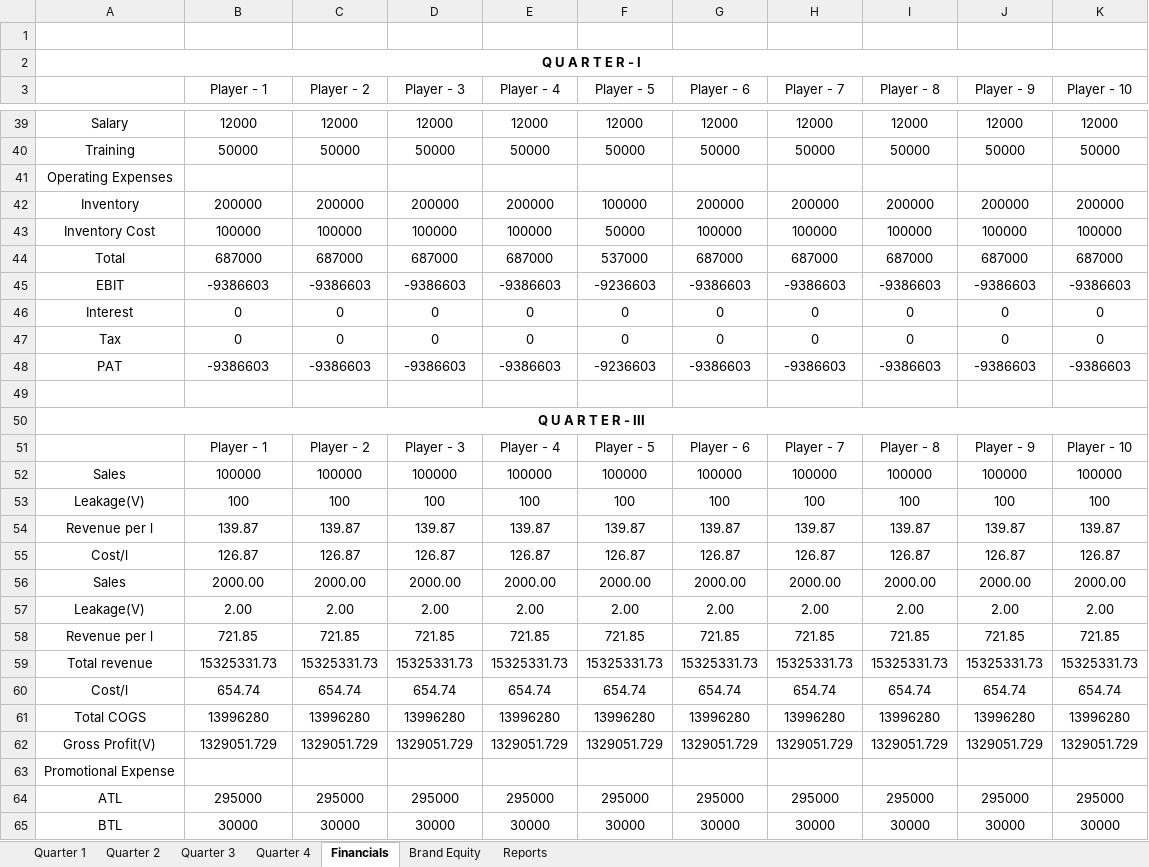
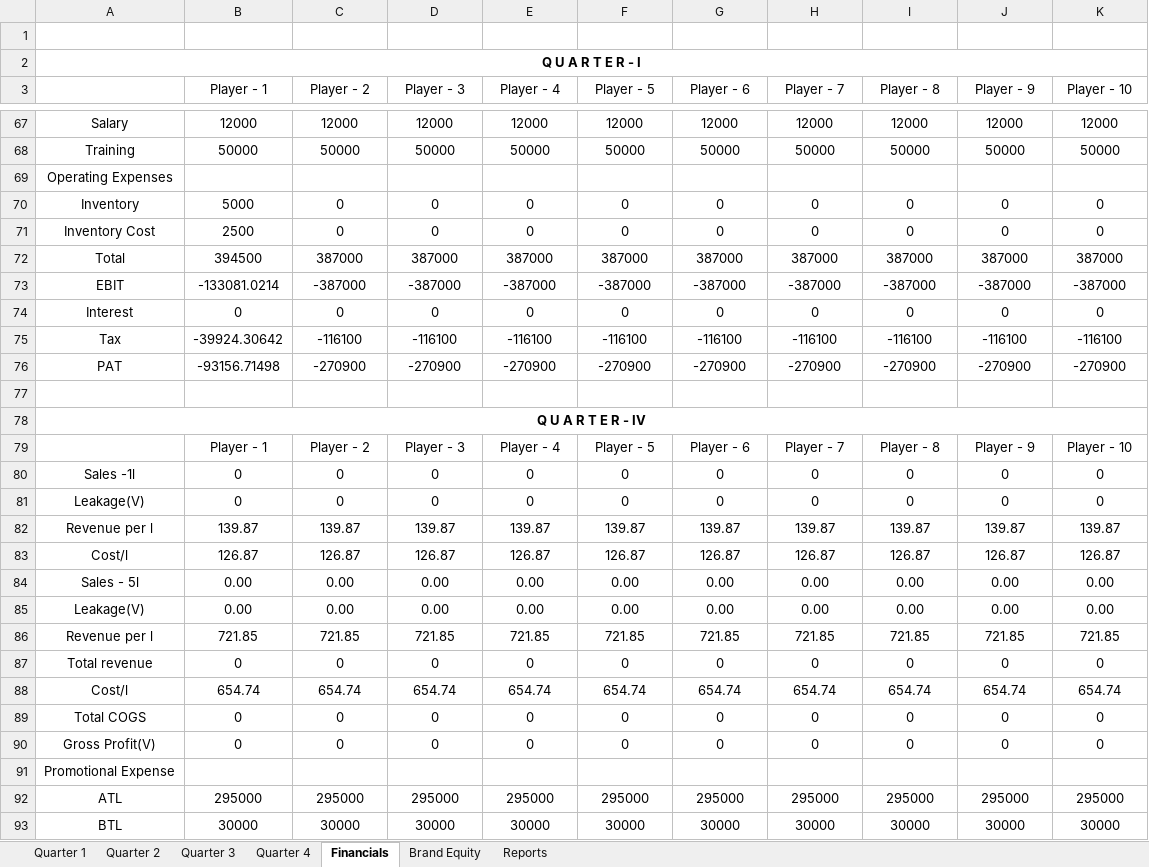
Before and after one commit to nilavghosh/MSim, an Excel workbook: MSim/App_Data/GameModel/FMCG.xlsx, sheet Financials, drawn as a sheet; only a part is shown, gaps mark what is left out; values as stored, in another font and other column widths than the file's, no borders; removed rows and columns are numbered as before the commit, all else as after; the diff covers the shown part only; the diff names each change by its address in the sheet, - before the commit and + after, or states it on an @@ line.

```diff
--- a/MSim/App_Data/GameModel/FMCG.xlsx (sheet Financials)
+++ b/MSim/App_Data/GameModel/FMCG.xlsx (sheet Financials)
-row 44: Total | 687000 | 687000 | 687000 | 687000 | 537000 | 687000 | 687000 | 687000 | 687000 | 687000
-row 45: EBIT | -9386603 | -9386603 | -9386603 | -9386603 | -9236603 | -9386603 | -9386603 | -9386603 | -9386603 | -9386603
+row 70: Inventory | 5000 | 0 | 0 | 0 | 0 | 0 | 0 | 0 | 0 | 0
+row 71: Inventory Cost | 2500 | 0 | 0 | 0 | 0 | 0 | 0 | 0 | 0 | 0
+row 72: Total | 394500 | 387000 | 387000 | 387000 | 387000 | 387000 | 387000 | 387000 | 387000 | 387000
+row 73: EBIT | -133081.0214 | -387000 | -387000 | -387000 | -387000 | -387000 | -387000 | -387000 | -387000 | -387000
-row 48: PAT | -9386603 | -9386603 | -9386603 | -9386603 | -9236603 | -9386603 | -9386603 | -9386603 | -9386603 | -9386603
+row 75: Tax | -39924.30642 | -116100 | -116100 | -116100 | -116100 | -116100 | -116100 | -116100 | -116100 | -116100
+row 76: PAT | -93156.71498 | -270900 | -270900 | -270900 | -270900 | -270900 | -270900 | -270900 | -270900 | -270900
-row 52: Sales | 100000 | 100000 | 100000 | 100000 | 100000 | 100000 | 100000 | 100000 | 100000 | 100000
-row 53: Leakage(V) | 100 | 100 | 100 | 100 | 100 | 100 | 100 | 100 | 100 | 100
+row 80: Sales -1l | 0 | 0 | 0 | 0 | 0 | 0 | 0 | 0 | 0 | 0
+row 81: Leakage(V) | 0 | 0 | 0 | 0 | 0 | 0 | 0 | 0 | 0 | 0
-row 56: Sales | 2000.00 | 2000.00 | 2000.00 | 2000.00 | 2000.00 | 2000.00 | 2000.00 | 2000.00 | 2000.00 | 2000.00
-row 57: Leakage(V) | 2.00 | 2.00 | 2.00 | 2.00 | 2.00 | 2.00 | 2.00 | 2.00 | 2.00 | 2.00
+row 84: Sales - 5l | 0.00 | 0.00 | 0.00 | 0.00 | 0.00 | 0.00 | 0.00 | 0.00 | 0.00 | 0.00
+row 85: Leakage(V) | 0.00 | 0.00 | 0.00 | 0.00 | 0.00 | 0.00 | 0.00 | 0.00 | 0.00 | 0.00
-row 59: Total revenue | 15325331.73 | 15325331.73 | 15325331.73 | 15325331.73 | 15325331.73 | 15325331.73 | 15325331.73 | 15325331.73 | 15325331.73 | 15325331.73
+row 87: Total revenue | 0 | 0 | 0 | 0 | 0 | 0 | 0 | 0 | 0 | 0
-row 61: Total COGS | 13996280 | 13996280 | 13996280 | 13996280 | 13996280 | 13996280 | 13996280 | 13996280 | 13996280 | 13996280
-row 62: Gross Profit(V) | 1329051.729 | 1329051.729 | 1329051.729 | 1329051.729 | 1329051.729 | 1329051.729 | 1329051.729 | 1329051.729 | 1329051.729 | 1329051.729
+row 89: Total COGS | 0 | 0 | 0 | 0 | 0 | 0 | 0 | 0 | 0 | 0
+row 90: Gross Profit(V) | 0 | 0 | 0 | 0 | 0 | 0 | 0 | 0 | 0 | 0
```
Also changed, not shown: 18 added rows, 21 removed rows, 11 moved rows and 22 edited cells elsewhere in this sheet, sheet Quarter 3, sheet Quarter 4, sheet Brand Equity, sheet Quarter 2, sheet Quarter 1, formulas that keep their value, charts or pictures, 6 other files.
